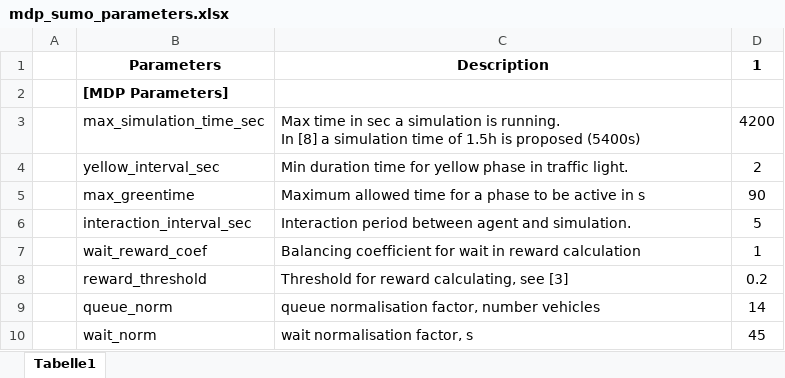
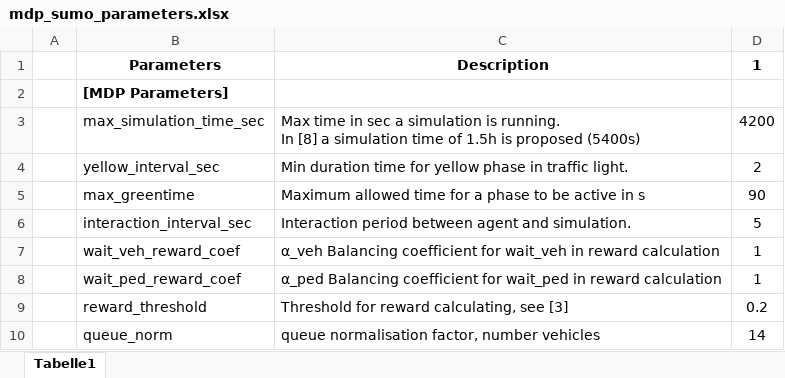
Before and after one commit to RL-INA/LemgoRL, an Excel workbook: config/mdp_sumo_parameters.xlsx, sheet Tabelle1, drawn as a sheet; only a part is shown; the shorter side is filled out with more unchanged rows; values as stored, in another font and other column widths than the file's, no borders; the diff names each change by its address in the sheet, - before the commit and + after, or states it on an @@ line.

Commit message:
Updated README and config

```diff
--- a/config/mdp_sumo_parameters.xlsx (sheet Tabelle1)
+++ b/config/mdp_sumo_parameters.xlsx (sheet Tabelle1)
-B7: wait_reward_coef
+B7: wait_veh_reward_coef
-C7: Balancing coefficient for wait in reward…
+C7: α_veh Balancing coefficient for wait_veh in reward…
+row 8:  | wait_ped_reward_coef | α_ped Balancing coefficient for wait_ped in reward calculation | 1
```
Also changed, not shown: 1 other file.
